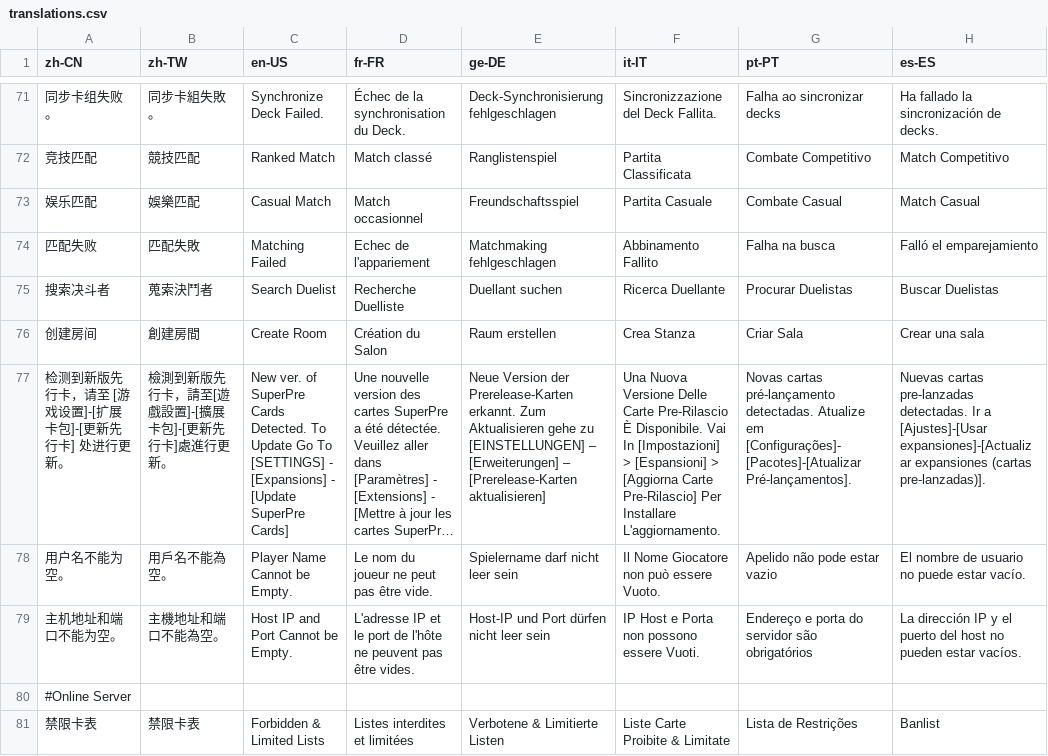
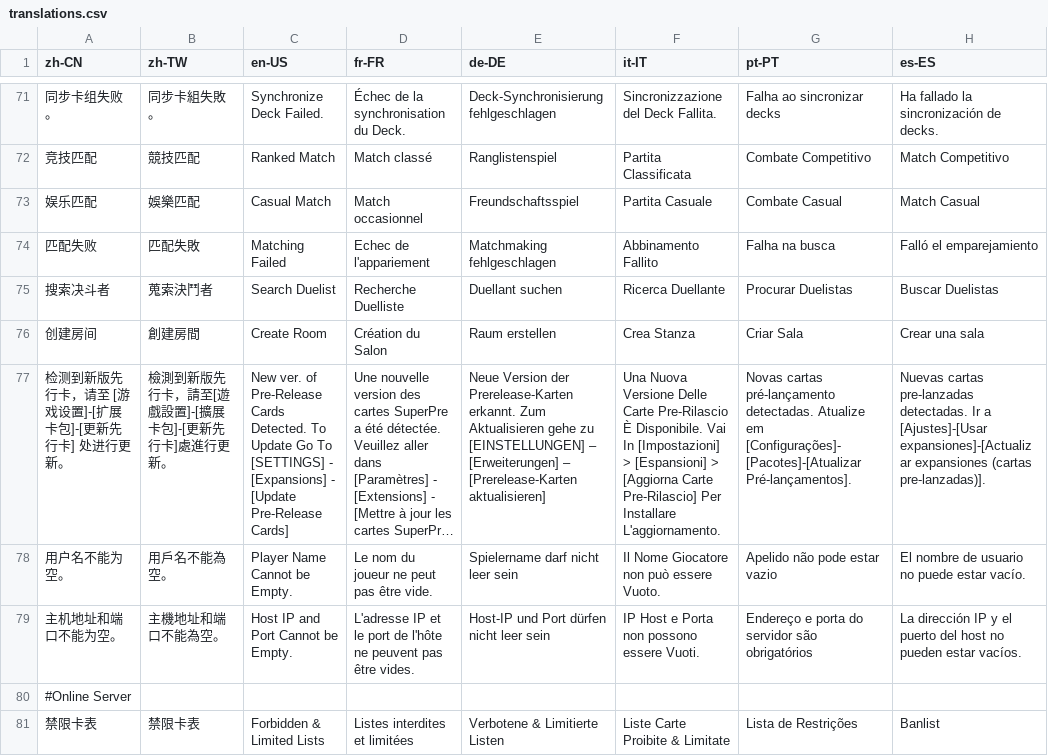
Before and after one commit to Jazzzzzyyyyy/mdpro-jazzyyy, a CSV file: Tools/Translations/translations.csv, drawn as a sheet; only a part is shown, gaps mark what is left out; long unchanged cells end in …; the diff covers the shown part only; the diff names each change by its address in the sheet, - before the commit and + after, or states it on an @@ line.

```diff
--- a/Tools/Translations/translations.csv
+++ b/Tools/Translations/translations.csv
-E1: ge-DE
+E1: de-DE
-C77 (en-US): …ver. of SuperPre Cards Detected. To Update Go To [SETTINGS] - [Expansions] - [Update SuperPre Cards]
+C77 (en-US): …ver. of Pre-Release Cards Detected. To Update Go To [SETTINGS] - [Expansions] - [Update Pre-Release Cards]
```
Also changed, not shown: 10 added rows and 53 edited cells elsewhere in this file, 23 other files.
